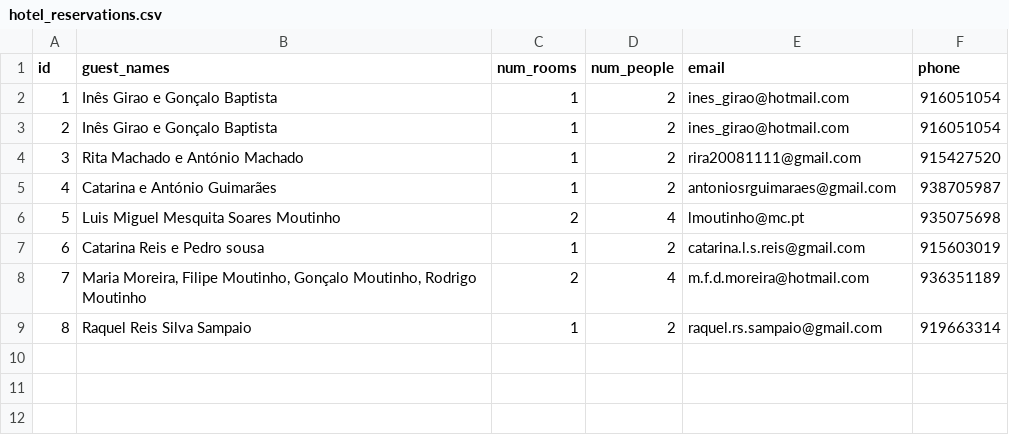
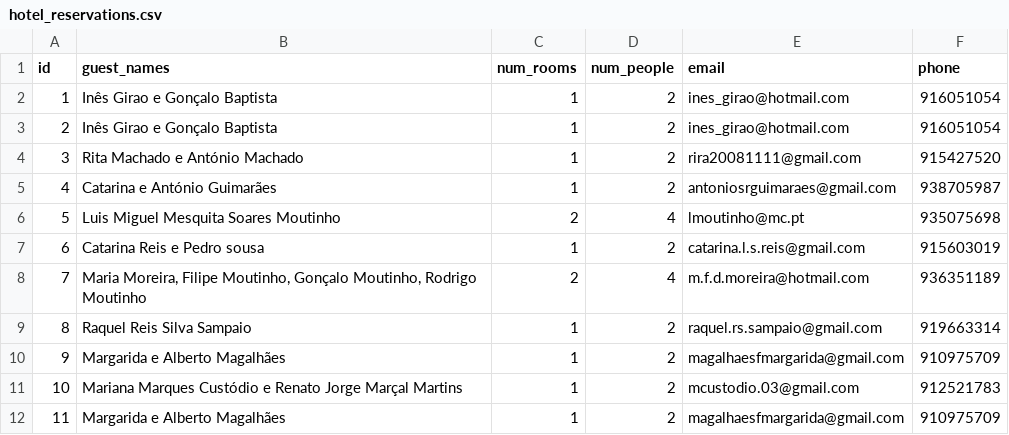
Before and after one commit to FranciscaCerquinho/inesegoncalo, a CSV file: inesegoncalo/static/data/csv/hotel_reservations.csv, drawn as a sheet; the diff names each change by its address in the sheet, - before the commit and + after, or states it on an @@ line.

```diff
--- a/inesegoncalo/static/data/csv/hotel_reservations.csv
+++ b/inesegoncalo/static/data/csv/hotel_reservations.csv
+row 10: 9 | Margarida e Alberto Magalhães | 1 | 2 | magalhaesfmargarida@gmail.com | 910975709
+row 11: 10 | Mariana Marques Custódio e Renato Jorge Marçal Martins | 1 | 2 | mcustodio.03@gmail.com | 912521783
+row 12: 11 | Margarida e Alberto Magalhães | 1 | 2 | magalhaesfmargarida@gmail.com | 910975709
```
Also changed, not shown: 1 other file.
